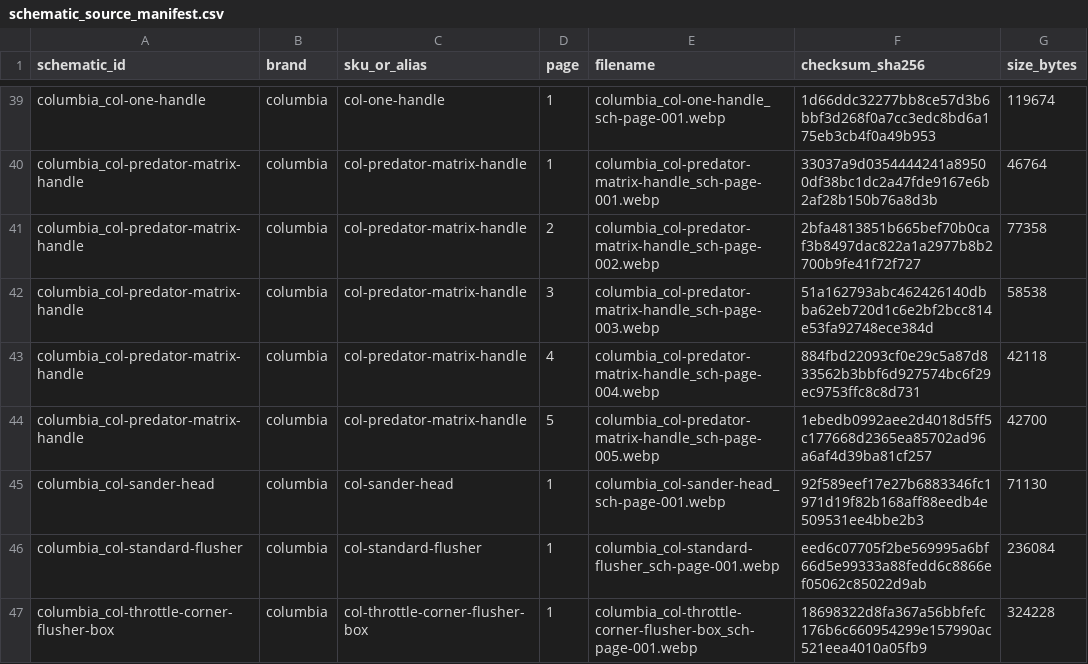
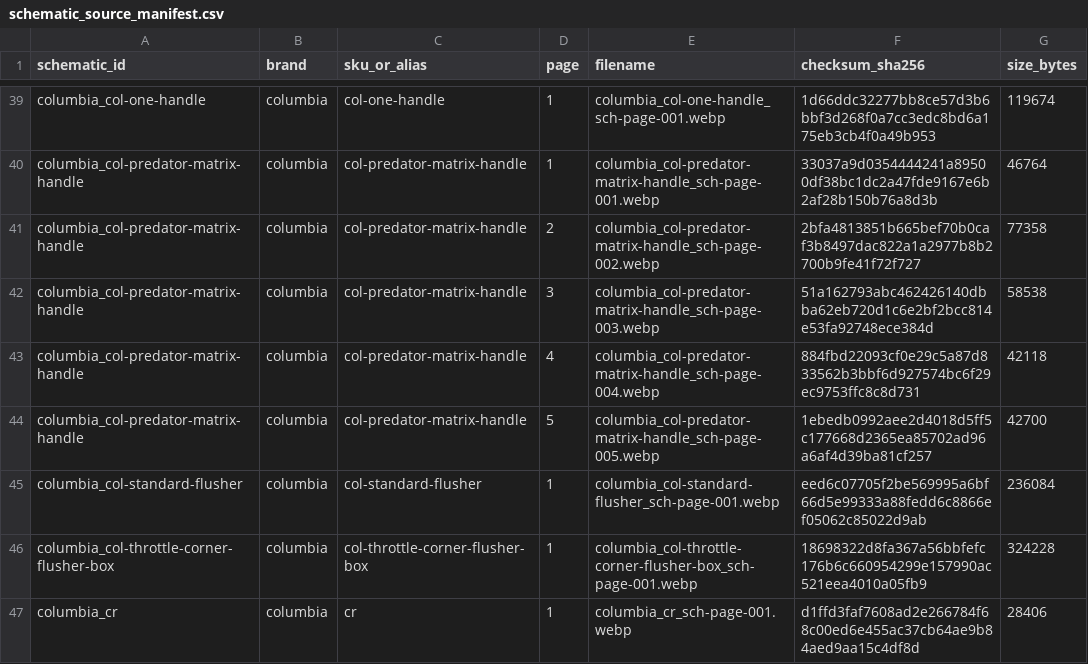
Before and after one commit to elliotttmiller/launch-dtb, a CSV file: products/launch/media/schematics/schematic_source_manifest.csv, drawn as a sheet; only a part is shown, gaps mark what is left out; the shorter side is filled out with more unchanged rows; the diff names each change by its address in the sheet, - before the commit and + after, or states it on an @@ line.

```diff
--- a/products/launch/media/schematics/schematic_source_manifest.csv
+++ b/products/launch/media/schematics/schematic_source_manifest.csv
-row 45: columbia_col-sander-head | columbia | col-sander-head | 1 | columbia_col-sander-head_sch-page-001.webp | 92f589eef17e27b6883346fc1971d19f82b168aff88eedb4e509531ee4bbe2b3 | 71130
```
Also changed, not shown: 6 other files.
